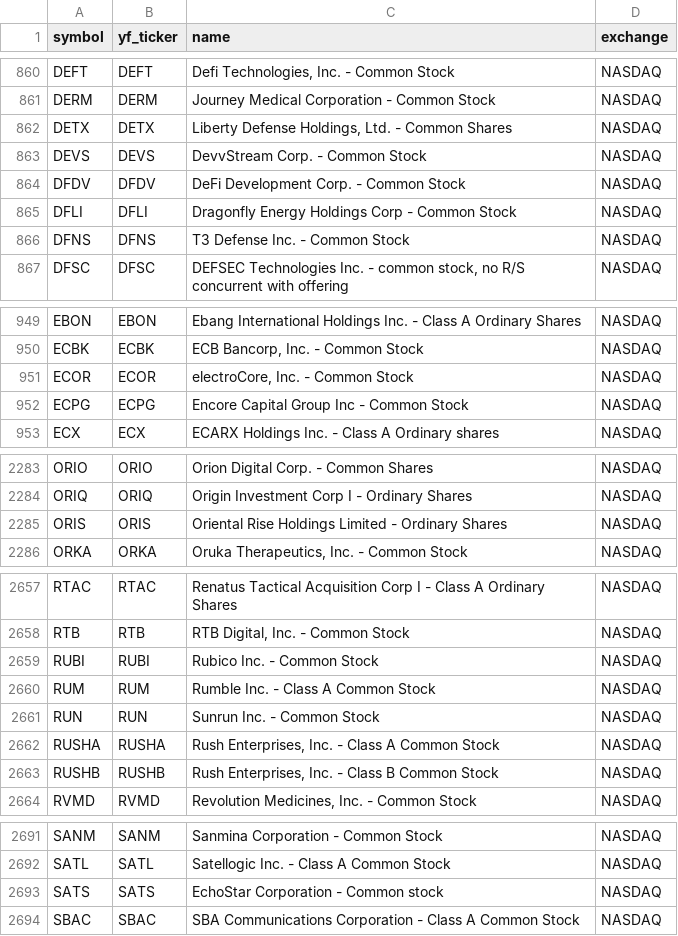
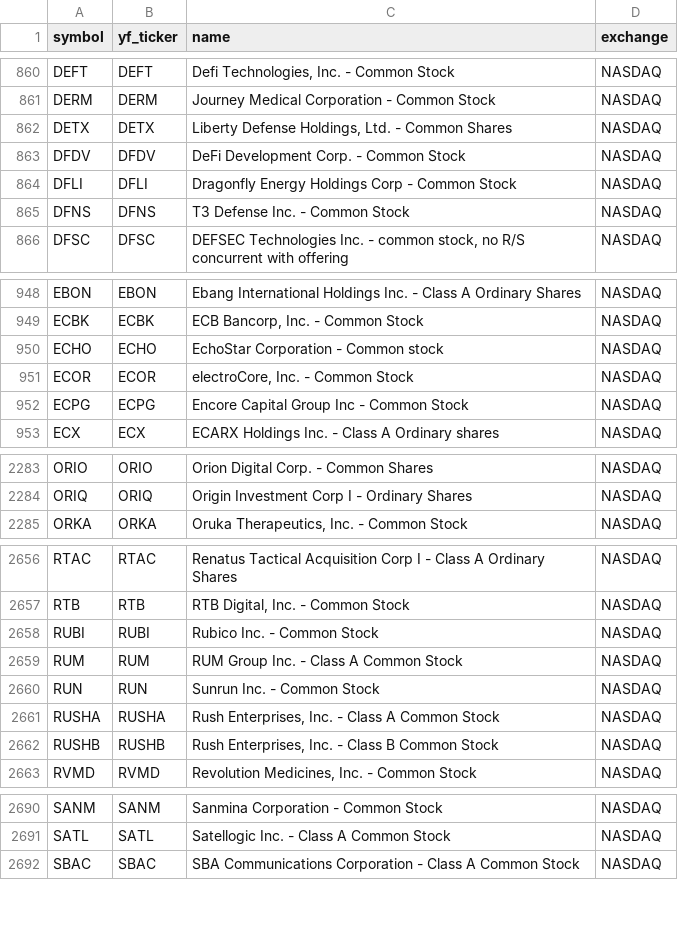
Before and after one commit to Aditya100704/nse-bse-momentum-scanner, a CSV file: data/universe_us.csv, drawn as a sheet; only a part is shown, gaps mark what is left out.

```diff
--- a/data/universe_us.csv
+++ b/data/universe_us.csv
@@ -862,3 +862,2 @@ DERM,DERM,Journey Medical Corporation - Common Stock,NASDAQ
 DETX,DETX,"Liberty Defense Holdings, Ltd. - Common Shares",NASDAQ
-DEVS,DEVS,DevvStream Corp. - Common Stock,NASDAQ
 DFDV,DFDV,DeFi Development Corp. - Common Stock,NASDAQ
@@ -950,2 +949,3 @@ EBON,EBON,Ebang International Holdings Inc. - Class A Ordinary Shares,NASDAQ
 ECBK,ECBK,"ECB Bancorp, Inc. - Common Stock",NASDAQ
+ECHO,ECHO,EchoStar Corporation - Common stock,NASDAQ
 ECOR,ECOR,"electroCore, Inc. - Common Stock",NASDAQ
@@ -2284,3 +2284,2 @@ ORIO,ORIO,Orion Digital Corp. - Common Shares,NASDAQ
 ORIQ,ORIQ,Origin Investment Corp I - Ordinary Shares,NASDAQ
-ORIS,ORIS,Oriental Rise Holdings Limited - Ordinary Shares,NASDAQ
 ORKA,ORKA,"Oruka Therapeutics, Inc. - Common Stock",NASDAQ
@@ -2659,3 +2658,3 @@ RTB,RTB,"RTB Digital, Inc. - Common Stock",NASDAQ
 RUBI,RUBI,Rubico Inc. - Common Stock,NASDAQ
-RUM,RUM,Rumble Inc. - Class A Common Stock,NASDAQ
+RUM,RUM,RUM Group Inc. - Class A Common Stock,NASDAQ
 RUN,RUN,Sunrun Inc. - Common Stock,NASDAQ
@@ -2692,3 +2691,2 @@ SANM,SANM,Sanmina Corporation - Common Stock,NASDAQ
 SATL,SATL,Satellogic Inc. - Class A Common Stock,NASDAQ
-SATS,SATS,EchoStar Corporation - Common stock,NASDAQ
 SBAC,SBAC,SBA Communications Corporation - Class A Common Stock,NASDAQ
```
Also changed, not shown: data/scanner_output.csv, data/universe.csv, 7 other files.
